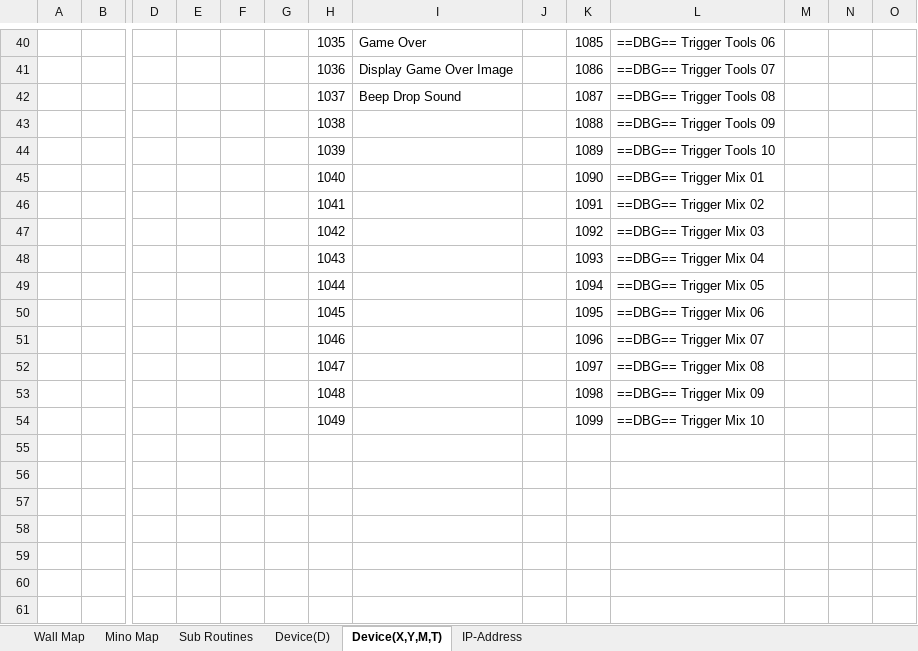
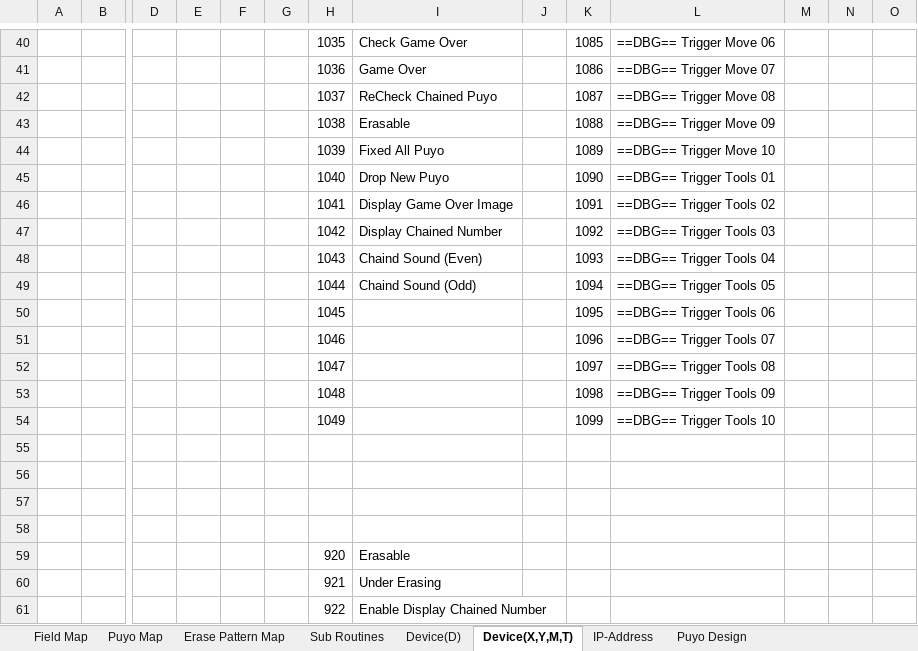
Before and after one commit to FAN-Fujinaga/PLC-Apps, an Excel workbook: Puyo Puyo/Docs/Design Document.xlsx, sheet Device(X,Y,M,T), drawn as a sheet; only a part is shown, gaps mark what is left out; values as stored, in another font and other column widths than the file's, no borders; rows hold the shown columns only; the diff covers the shown part only; the diff names each change by its address in the sheet, - before the commit and + after, or states it on an @@ line.

```diff
--- a/Puyo Puyo/Docs/Design Document.xlsx (sheet Device(X,Y,M,T))
+++ b/Puyo Puyo/Docs/Design Document.xlsx (sheet Device(X,Y,M,T))
-sheet tab: Wall Map
+sheet tab: Field Map
-sheet tab: Mino Map
+sheet tab: Puyo Map
+sheet tab: Erase Pattern Map
+sheet tab: Puyo Design
-I40: Game Over
+I40: Check Game Over
-L40: ==DBG== Trigger Tools 06
+L40: ==DBG== Trigger Move 06
-I41: Display Game Over Image
+I41: Game Over
-L41: ==DBG== Trigger Tools 07
+L41: ==DBG== Trigger Move 07
-I42: Beep Drop Sound
+I42: ReCheck Chained Puyo
-L42: ==DBG== Trigger Tools 08
+L42: ==DBG== Trigger Move 08
-I43: (empty)
+I43: Erasable
-L43: ==DBG== Trigger Tools 09
+L43: ==DBG== Trigger Move 09
-I44: (empty)
+I44: Fixed All Puyo
-L44: ==DBG== Trigger Tools 10
+L44: ==DBG== Trigger Move 10
-I45: (empty)
+I45: Drop New Puyo
-L45: ==DBG== Trigger Mix 01
+L45: ==DBG== Trigger Tools 01
-I46: (empty)
+I46: Display Game Over Image
-L46: ==DBG== Trigger Mix 02
+L46: ==DBG== Trigger Tools 02
-I47: (empty)
+I47: Display Chained Number
-L47: ==DBG== Trigger Mix 03
+L47: ==DBG== Trigger Tools 03
-I48: (empty)
+I48: Chaind Sound (Even)
-L48: ==DBG== Trigger Mix 04
+L48: ==DBG== Trigger Tools 04
-I49: (empty)
+I49: Chaind Sound (Odd)
-L49: ==DBG== Trigger Mix 05
+L49: ==DBG== Trigger Tools 05
-L50: ==DBG== Trigger Mix 06
+L50: ==DBG== Trigger Tools 06
-L51: ==DBG== Trigger Mix 07
+L51: ==DBG== Trigger Tools 07
-L52: ==DBG== Trigger Mix 08
+L52: ==DBG== Trigger Tools 08
-L53: ==DBG== Trigger Mix 09
+L53: ==DBG== Trigger Tools 09
-L54: ==DBG== Trigger Mix 10
+L54: ==DBG== Trigger Tools 10
+row 55: (empty)
+row 56: (empty)
+row 57: (empty)
+row 58: (empty)
+row 59:  |  |  |  |  |  | 920 | Erasable
+row 60:  |  |  |  |  |  | 921 | Under Erasing
+row 61:  |  |  |  |  |  | 922 | Enable Display Chained Number
```
Also changed, not shown: 13 added rows and 34 edited cells elsewhere in this sheet, sheet Device(D), sheet Puyo Map, sheet Field Map, sheet Sub Routines, formulas that keep their value, charts or pictures.
